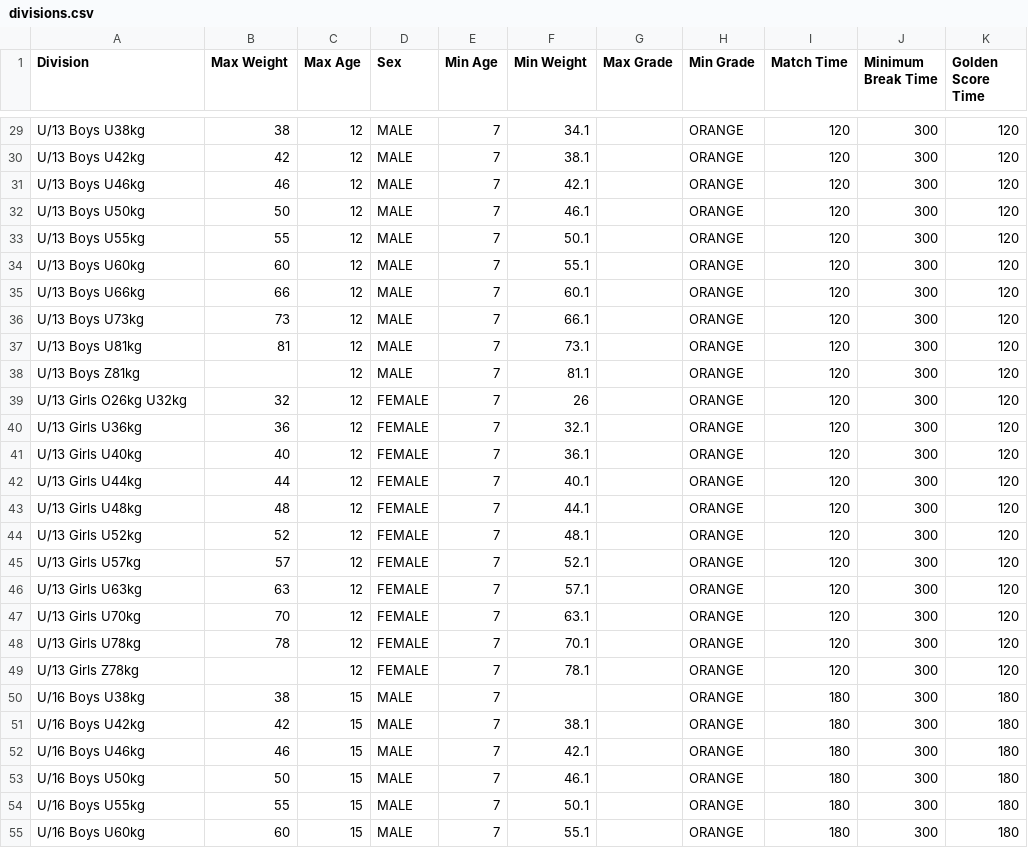
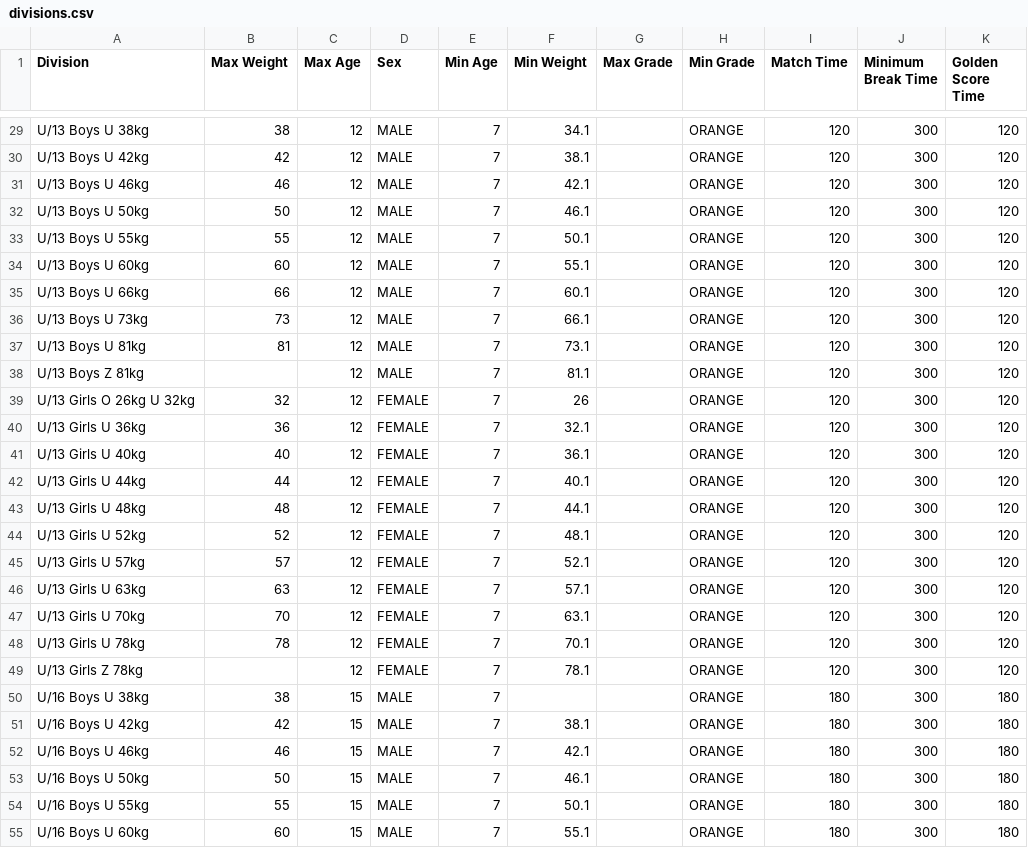
Before and after one commit to ammojamo/Judo-Event-Manager, a CSV file: resources/division/divisions.csv, drawn as a sheet; only a part is shown, gaps mark what is left out; the diff covers the shown part only; the diff names each change by its address in the sheet, - before the commit and + after, or states it on an @@ line.

Commit message:
Updated CSV draw and division files

```diff
--- a/resources/division/divisions.csv
+++ b/resources/division/divisions.csv
-A29 (Division): U/13 Boys U38kg
+A29 (Division): U/13 Boys U 38kg
-A30 (Division): U/13 Boys U42kg
+A30 (Division): U/13 Boys U 42kg
-A31 (Division): U/13 Boys U46kg
+A31 (Division): U/13 Boys U 46kg
-A32 (Division): U/13 Boys U50kg
+A32 (Division): U/13 Boys U 50kg
-A33 (Division): U/13 Boys U55kg
+A33 (Division): U/13 Boys U 55kg
-A34 (Division): U/13 Boys U60kg
+A34 (Division): U/13 Boys U 60kg
-A35 (Division): U/13 Boys U66kg
+A35 (Division): U/13 Boys U 66kg
-A36 (Division): U/13 Boys U73kg
+A36 (Division): U/13 Boys U 73kg
-A37 (Division): U/13 Boys U81kg
+A37 (Division): U/13 Boys U 81kg
-A38 (Division): U/13 Boys Z81kg
+A38 (Division): U/13 Boys Z 81kg
-A39 (Division): U/13 Girls O26kg U32kg
+A39 (Division): U/13 Girls O 26kg U 32kg
-A40 (Division): U/13 Girls U36kg
+A40 (Division): U/13 Girls U 36kg
-A41 (Division): U/13 Girls U40kg
+A41 (Division): U/13 Girls U 40kg
-A42 (Division): U/13 Girls U44kg
+A42 (Division): U/13 Girls U 44kg
-A43 (Division): U/13 Girls U48kg
+A43 (Division): U/13 Girls U 48kg
-A44 (Division): U/13 Girls U52kg
+A44 (Division): U/13 Girls U 52kg
-A45 (Division): U/13 Girls U57kg
+A45 (Division): U/13 Girls U 57kg
-A46 (Division): U/13 Girls U63kg
+A46 (Division): U/13 Girls U 63kg
-A47 (Division): U/13 Girls U70kg
+A47 (Division): U/13 Girls U 70kg
-A48 (Division): U/13 Girls U78kg
+A48 (Division): U/13 Girls U 78kg
-A49 (Division): U/13 Girls Z78kg
+A49 (Division): U/13 Girls Z 78kg
-A50 (Division): U/16 Boys U38kg
+A50 (Division): U/16 Boys U 38kg
-A51 (Division): U/16 Boys U42kg
+A51 (Division): U/16 Boys U 42kg
-A52 (Division): U/16 Boys U46kg
+A52 (Division): U/16 Boys U 46kg
-A53 (Division): U/16 Boys U50kg
+A53 (Division): U/16 Boys U 50kg
-A54 (Division): U/16 Boys U55kg
+A54 (Division): U/16 Boys U 55kg
-A55 (Division): U/16 Boys U60kg
+A55 (Division): U/16 Boys U 60kg
```
Also changed, not shown: 69 edited cells elsewhere in this file, resources/draw/roundrobin4.csv, resources/draw/roundrobin5.csv, 2 other files.
